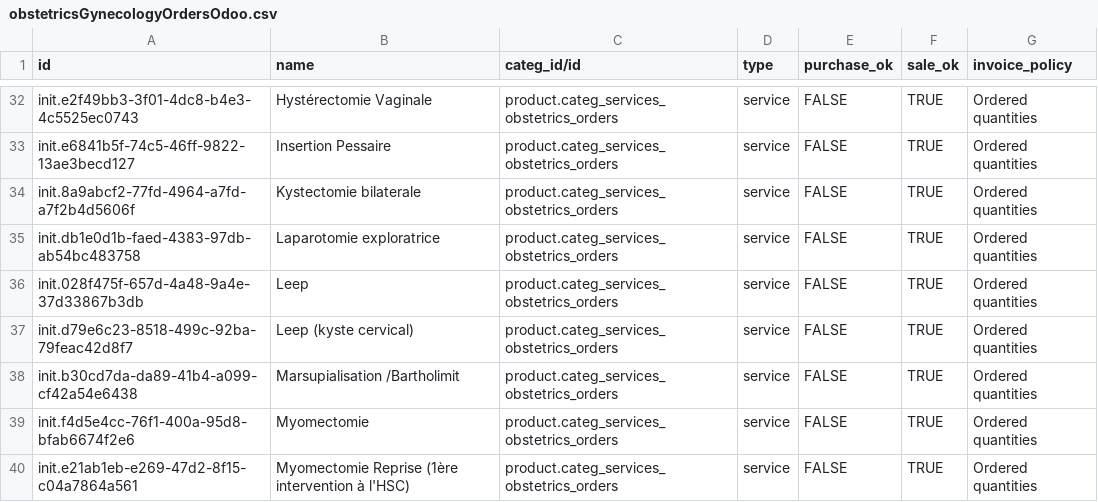
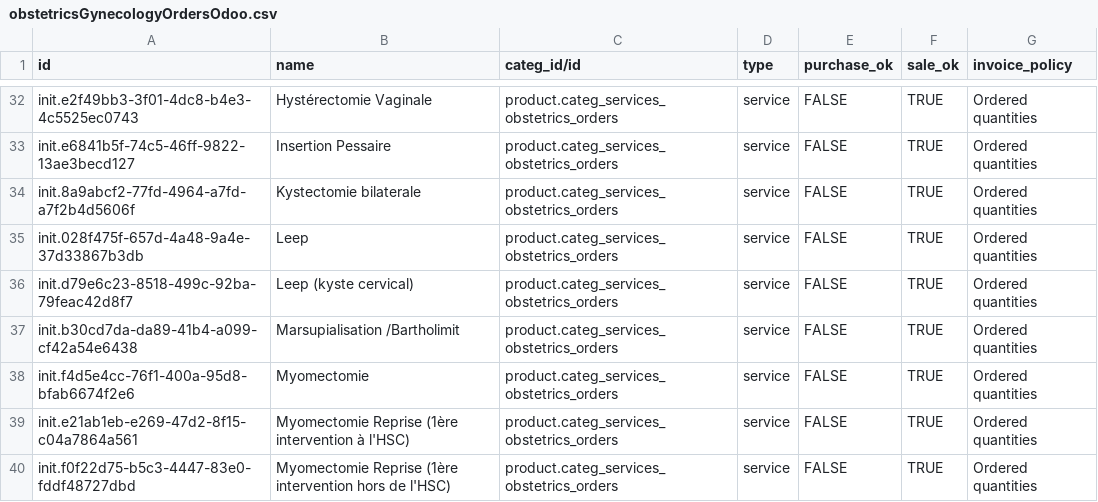
Before and after one commit to CRUDEM/ozone-hsc, a CSV file: configs/odoo/initializer_config/product_variant/obstetricsGynecologyOrdersOdoo.csv, drawn as a sheet; only a part is shown, gaps mark what is left out; the shorter side is filled out with more unchanged rows; the diff names each change by its address in the sheet, - before the commit and + after, or states it on an @@ line.

Commit message:
HSC-508: Add procedure orders in O3 and services in Odoo (#184)

```diff
--- a/configs/odoo/initializer_config/product_variant/obstetricsGynecologyOrdersOdoo.csv
+++ b/configs/odoo/initializer_config/product_variant/obstetricsGynecologyOrdersOdoo.csv
-row 35: init.db1e0d1b-faed-4383-97db-ab54bc483758 | Laparotomie exploratrice | product.categ_services_obstetrics_orders | service | FALSE | TRUE | Ordered quantities
```
Also changed, not shown: configs/odoo/initializer_config/product_variant/entOrdersOdoo.csv, 5 other files.
